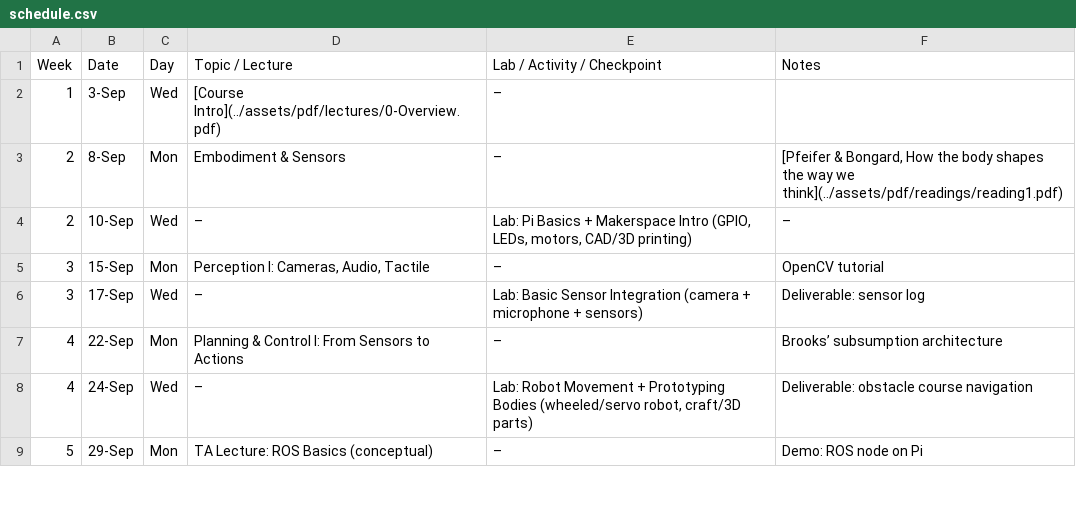
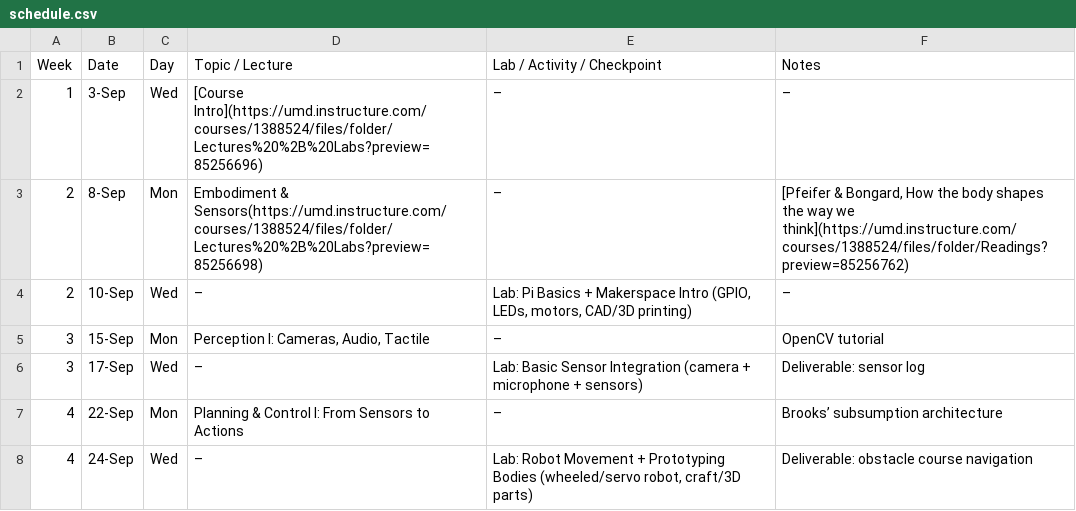
Before and after one commit to billynew/CMSC498J, a CSV file: _data/schedule.csv, drawn as a sheet; only a part is shown; the shorter side is filled out with more unchanged rows.

```diff
--- a/_data/schedule.csv
+++ b/_data/schedule.csv
@@ -1,4 +1,4 @@
 Week,Date,Day,Topic / Lecture,Lab / Activity / Checkpoint,Notes
-1,3-Sep,Wed,[Course Intro](../assets/pdf/lectures/0-Overview.pdf),–,
-2,8-Sep,Mon,Embodiment & Sensors,–,"[Pfeifer & Bongard, How the body shapes the way we think](../assets/pdf/readings/reading1.pdf)"
+1,3-Sep,Wed,[Course Intro](https://umd.instructure.com/courses/1388524/files/folder/Lectures%20%2B%20Labs?preview=85256696),–,–
+2,8-Sep,Mon,Embodiment & Sensors(https://umd.instructure.com/courses/1388524/files/folder/Lectures%20%2B%20Labs?preview=85256698),–,"[Pfeifer & Bongard, How the body shapes the way we think](https://umd.instructure.com/courses/1388524/files/folder/Readings?preview=85256762)"
 2,10-Sep,Wed,–,"Lab: Pi Basics + Makerspace Intro (GPIO, LEDs, motors, CAD/3D printing)",–
```
Also changed, not shown: 1 other file.
